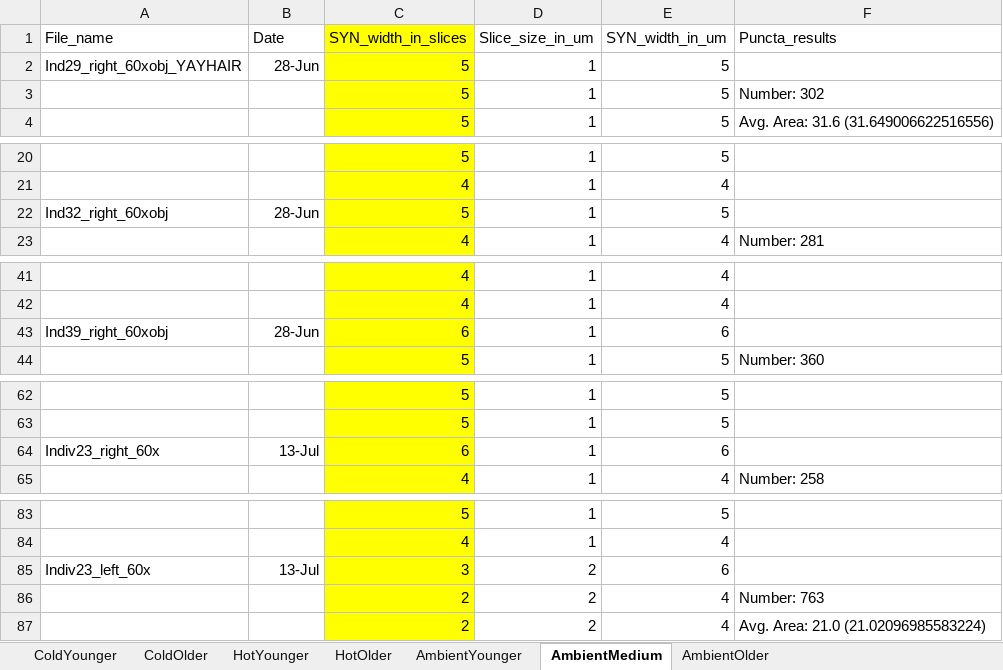
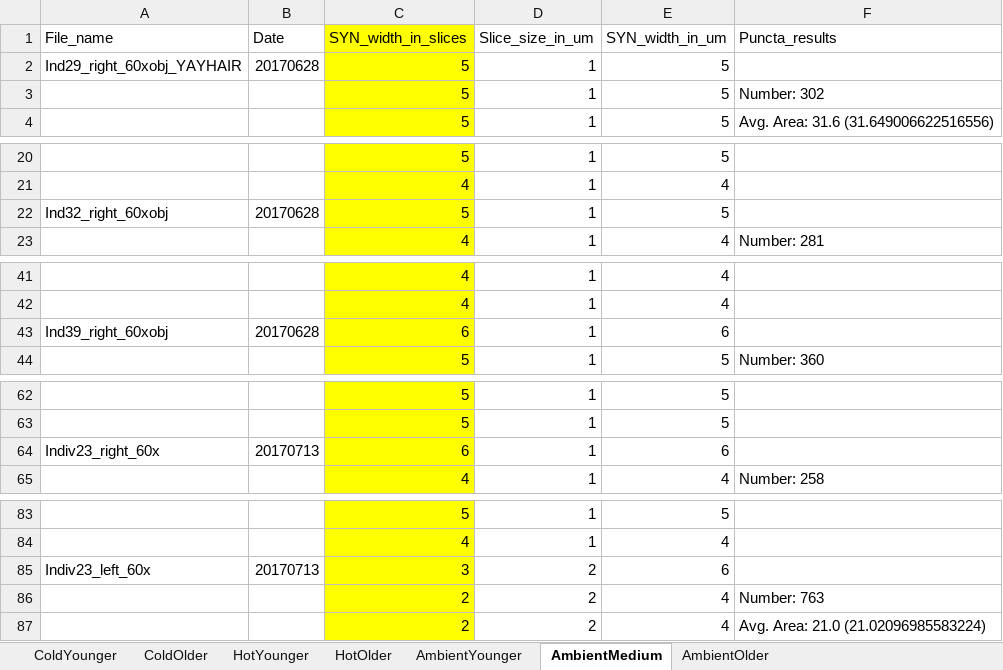
Before and after one commit to jamjulie/temp_manipulation, an Excel workbook: widthSYNcombined.xlsx, sheet AmbientMedium, drawn as a sheet; only a part is shown, gaps mark what is left out; values as stored, in another font and other column widths than the file's, no borders; the diff covers the shown part only; the diff names each change by its address in the sheet, - before the commit and + after, or states it on an @@ line.

```diff
--- a/widthSYNcombined.xlsx (sheet AmbientMedium)
+++ b/widthSYNcombined.xlsx (sheet AmbientMedium)
-B2 (Date): 28-Jun
+B2 (Date): 20170628
-B22 (Date): 28-Jun
+B22 (Date): 20170628
-B43 (Date): 28-Jun
+B43 (Date): 20170628
-B64 (Date): 13-Jul
+B64 (Date): 20170713
-B85 (Date): 13-Jul
+B85 (Date): 20170713
```
Also changed, not shown: 12 edited cells elsewhere in this sheet, sheet ColdOlder, sheet HotYounger, sheet AmbientOlder, sheet ColdYounger, sheet AmbientYounger, sheet HotOlder, 20170205 Master.xlsx, widthHCcombined.xlsx, 11 other files.
